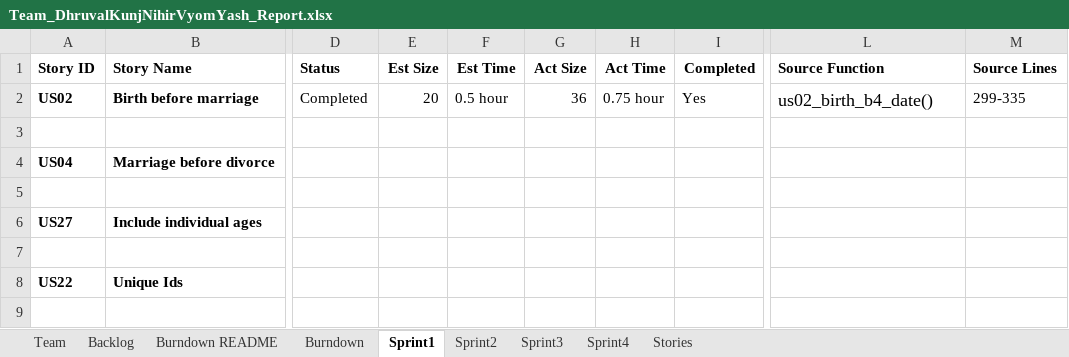
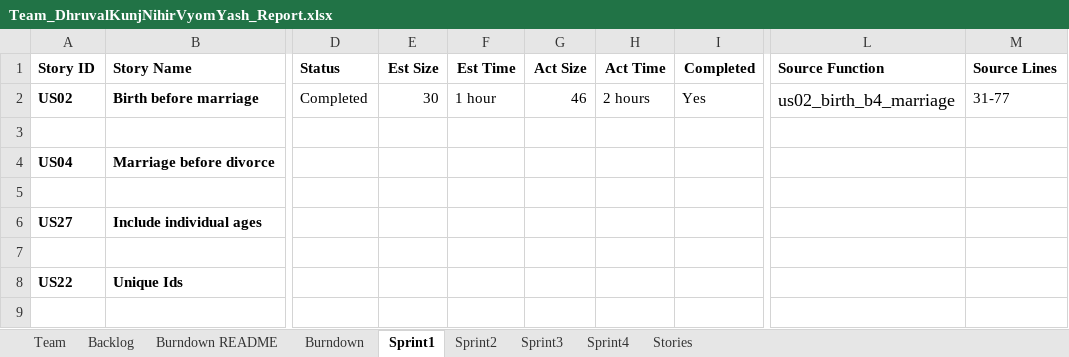
Before and after one commit to vyom-shah/CS555_Final_Project, an Excel workbook: Team_DhruvalKunjNihirVyomYash_Report.xlsx, sheet Sprint1, drawn as a sheet; only a part is shown, gaps mark what is left out; values as stored, in another font and other column widths than the file's, no borders; the diff names each change by its address in the sheet, - before the commit and + after, or states it on an @@ line.

Commit message:
User Story 02 and Excel Sheet

```diff
--- a/Team_DhruvalKunjNihirVyomYash_Report.xlsx (sheet Sprint1)
+++ b/Team_DhruvalKunjNihirVyomYash_Report.xlsx (sheet Sprint1)
-E2 (Est Size): 20
+E2 (Est Size): 30
-F2 (Est Time): 0.5 hour
+F2 (Est Time): 1 hour
-G2 (Act Size): 36
+G2 (Act Size): 46
-H2 (Act Time): 0.75 hour
+H2 (Act Time): 2 hours
-L2 (Source Function): us02_birth_b4_date()
+L2 (Source Function): us02_birth_b4_marriage
-M2 (Source Lines): 299-335
+M2 (Source Lines): 31-77
```
Also changed, not shown: 1 other file.
